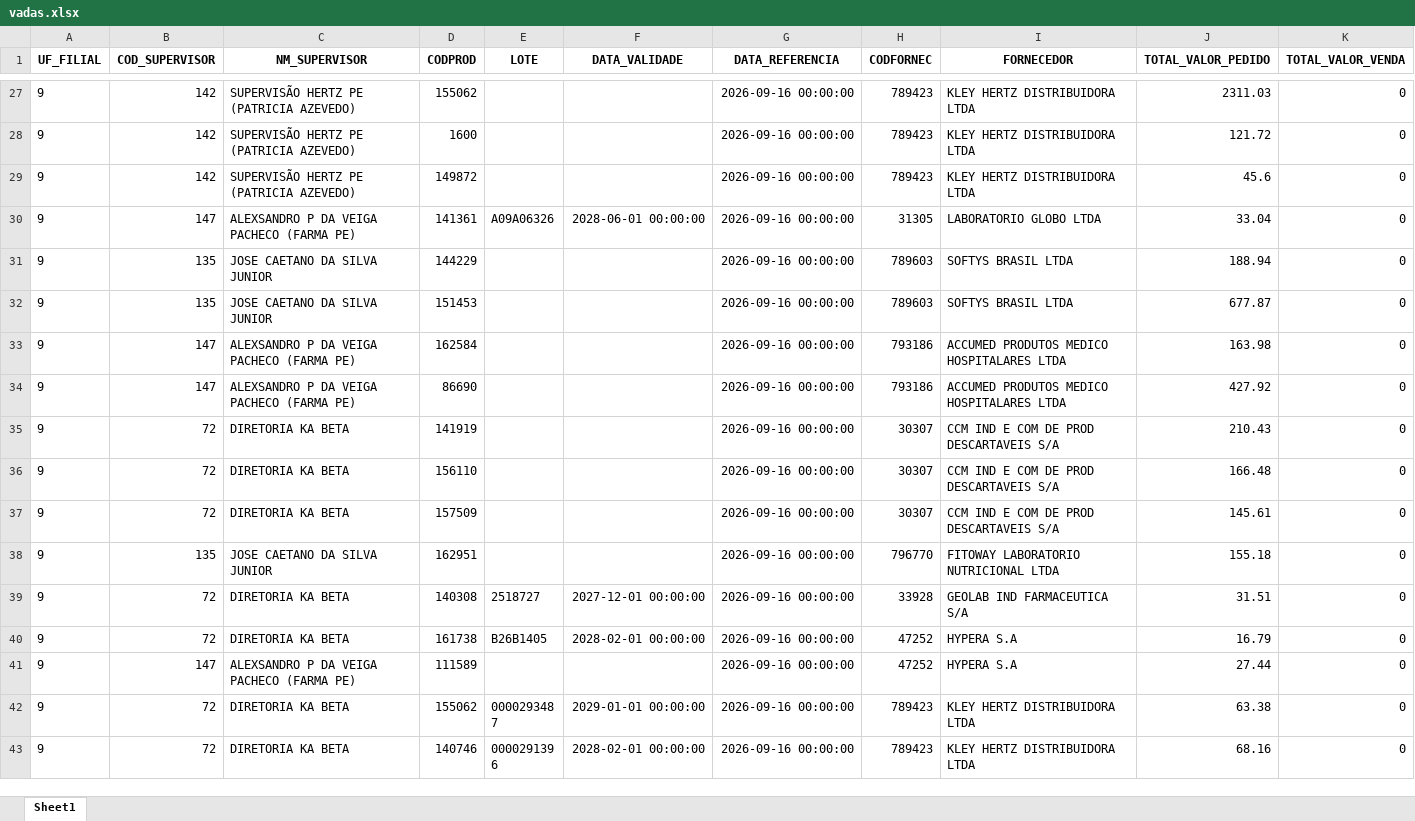
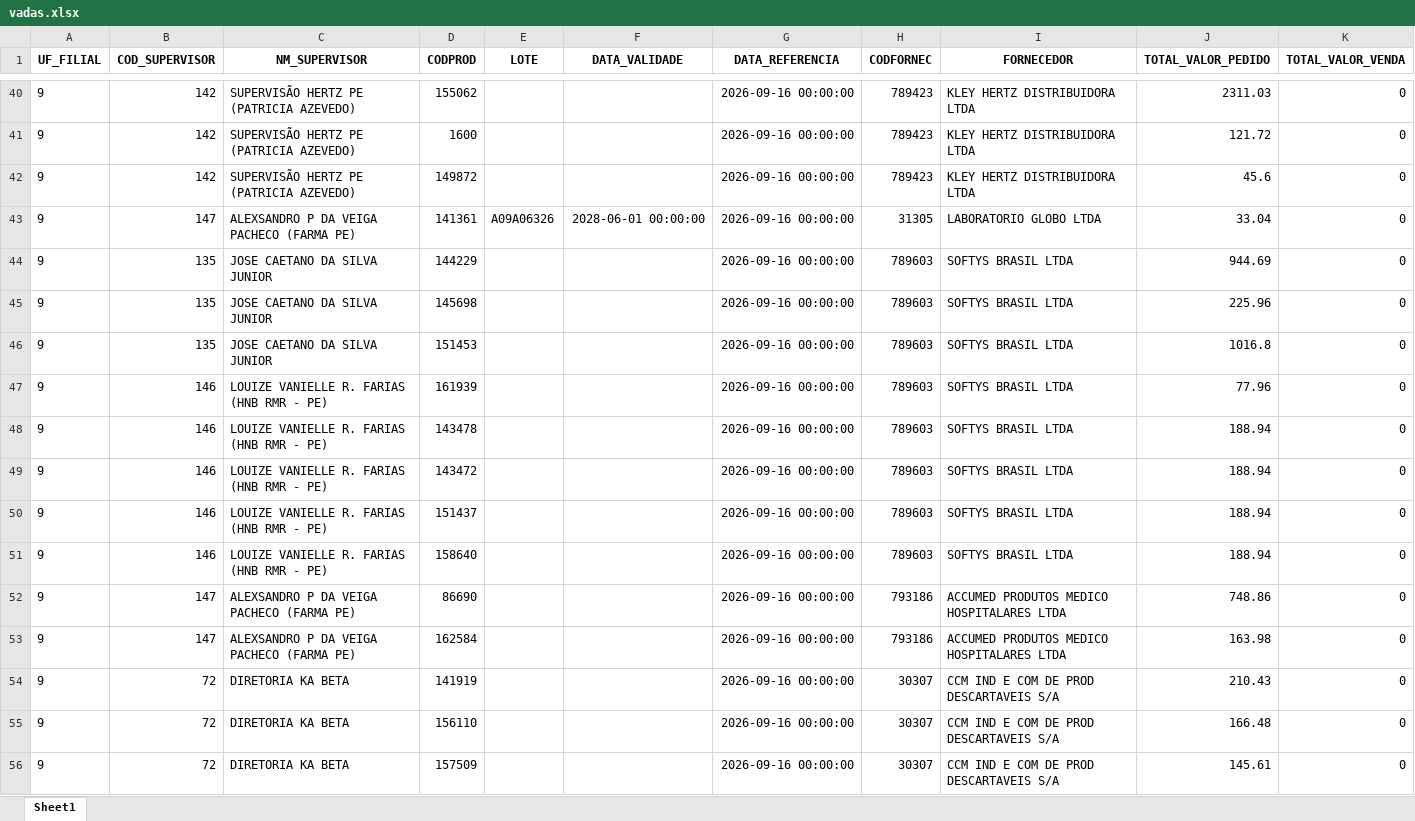
Before and after one commit to RoqueChristian/total_day, an Excel workbook: data/vadas.xlsx, sheet Sheet1, drawn as a sheet; only a part is shown, gaps mark what is left out; the shorter side is filled out with more unchanged rows; values as stored, in another font and other column widths than the file's, no borders; removed rows and columns are numbered as before the commit, all else as after; the diff covers the shown part only; the diff names each change by its address in the sheet, - before the commit and + after, or states it on an @@ line.

Commit message:
chore(data): batch update intraday vendas - 15:15:03

```diff
--- a/data/vadas.xlsx (sheet Sheet1)
+++ b/data/vadas.xlsx (sheet Sheet1)
-J44 (TOTAL_VALOR_PEDIDO): 188.94
+J44 (TOTAL_VALOR_PEDIDO): 944.69
+row 45: 9 | 135 | JOSE CAETANO DA SILVA JUNIOR | 145698 |  |  | 2026-09-16 00:00:00 | 789603 | SOFTYS BRASIL LTDA | 225.96 | 0
-J46 (TOTAL_VALOR_PEDIDO): 677.87
+J46 (TOTAL_VALOR_PEDIDO): 1016.8
+row 47: 9 | 146 | LOUIZE VANIELLE R. FARIAS (HNB RMR - PE) | 161939 |  |  | 2026-09-16 00:00:00 | 789603 | SOFTYS BRASIL LTDA | 77.96 | 0
+row 48: 9 | 146 | LOUIZE VANIELLE R. FARIAS (HNB RMR - PE) | 143478 |  |  | 2026-09-16 00:00:00 | 789603 | SOFTYS BRASIL LTDA | 188.94 | 0
+row 49: 9 | 146 | LOUIZE VANIELLE R. FARIAS (HNB RMR - PE) | 143472 |  |  | 2026-09-16 00:00:00 | 789603 | SOFTYS BRASIL LTDA | 188.94 | 0
+row 50: 9 | 146 | LOUIZE VANIELLE R. FARIAS (HNB RMR - PE) | 151437 |  |  | 2026-09-16 00:00:00 | 789603 | SOFTYS BRASIL LTDA | 188.94 | 0
+row 51: 9 | 146 | LOUIZE VANIELLE R. FARIAS (HNB RMR - PE) | 158640 |  |  | 2026-09-16 00:00:00 | 789603 | SOFTYS BRASIL LTDA | 188.94 | 0
+row 52: 9 | 147 | ALEXSANDRO P DA VEIGA PACHECO (FARMA PE) | 86690 |  |  | 2026-09-16 00:00:00 | 793186 | ACCUMED PRODUTOS MEDICO HOSPITALARES LTDA | 748.86 | 0
-row 34: 9 | 147 | ALEXSANDRO P DA VEIGA PACHECO (FARMA PE) | 86690 |  |  | 2026-09-16 00:00:00 | 793186 | ACCUMED PRODUTOS MEDICO HOSPITALARES LTDA | 427.92 | 0
```
Also changed, not shown: 47 added rows and 2 edited cells elsewhere in this sheet.
